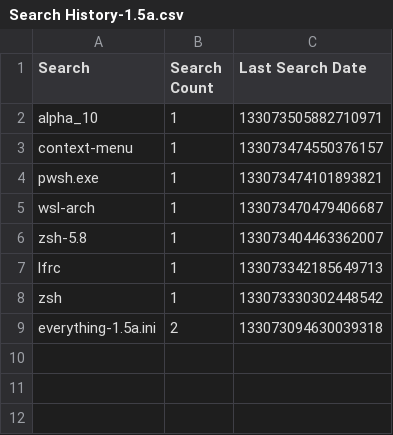
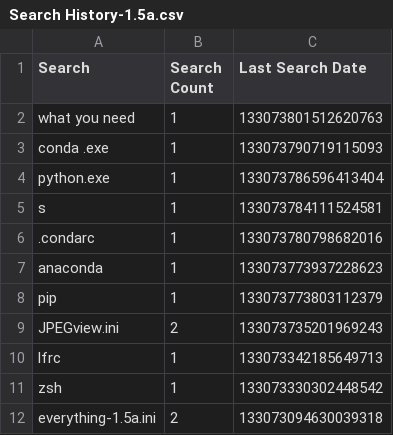
Before and after one commit to odoochain/zenman-dotfiles, a CSV file: windows/everything/Search History-1.5a.csv, drawn as a sheet.

```diff
--- a/windows/everything/Search History-1.5a.csv
+++ b/windows/everything/Search History-1.5a.csv
@@ -1,7 +1,10 @@
 Search,Search Count,Last Search Date
-"alpha_10",1,133073505882710971
-"context-menu",1,133073474550376157
-"pwsh.exe",1,133073474101893821
-"wsl-arch",1,133073470479406687
-"zsh-5.8",1,133073404463362007
+"what you need",1,133073801512620763
+"conda .exe",1,133073790719115093
+"python.exe",1,133073786596413404
+"s",1,133073784111524581
+".condarc",1,133073780798682016
+"anaconda",1,133073773937228623
+"pip",1,133073773803112379
+"JPEGview.ini",2,133073735201969243
 "lfrc",1,133073342185649713
```
Also changed, not shown: windows/everything/Run History-1.5a.csv, 11 other files.
